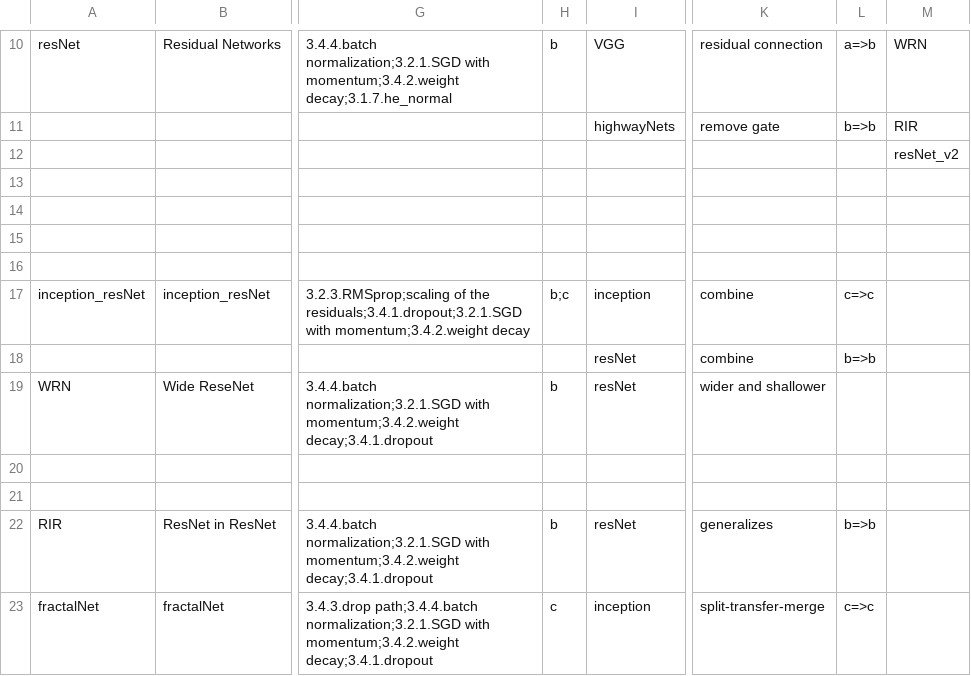
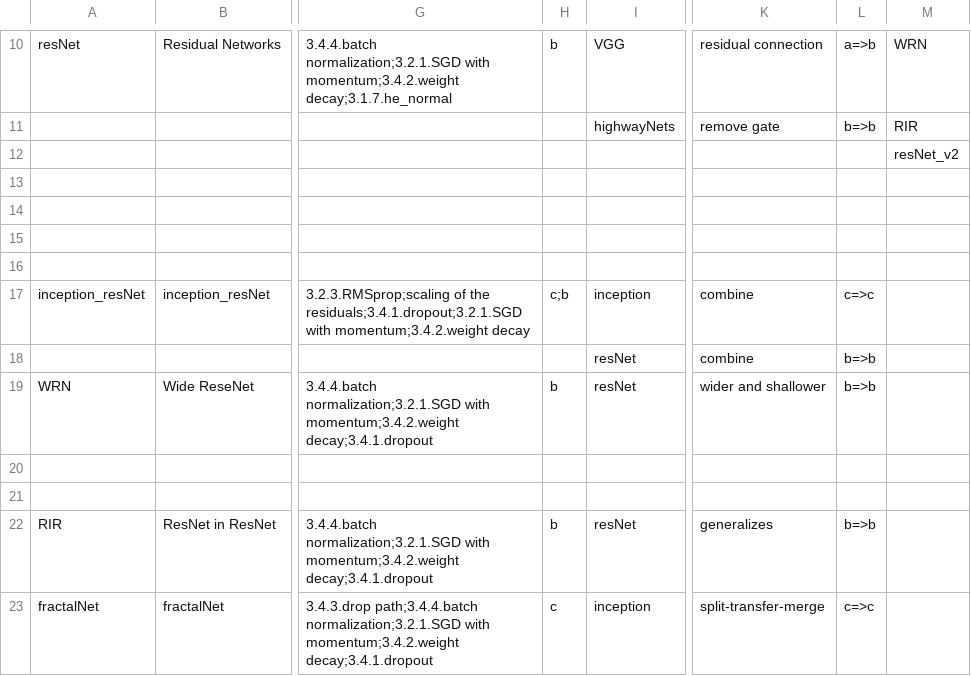
Before and after one commit to wangqianwen0418/DNN-Genealogy, a TSV file: public/data/evolution_dag.tsv, drawn as a sheet; only a part is shown, gaps mark what is left out; the diff covers the shown part only; the diff names each change by its address in the sheet, - before the commit and + after, or states it on an @@ line.

```diff
--- a/public/data/evolution_dag.tsv
+++ b/public/data/evolution_dag.tsv
-H17: b;c
+H17: c;b
-L19: (empty)
+L19: b=>b
```
Also changed, not shown: 11 edited cells elsewhere in this file, 6 other files.
